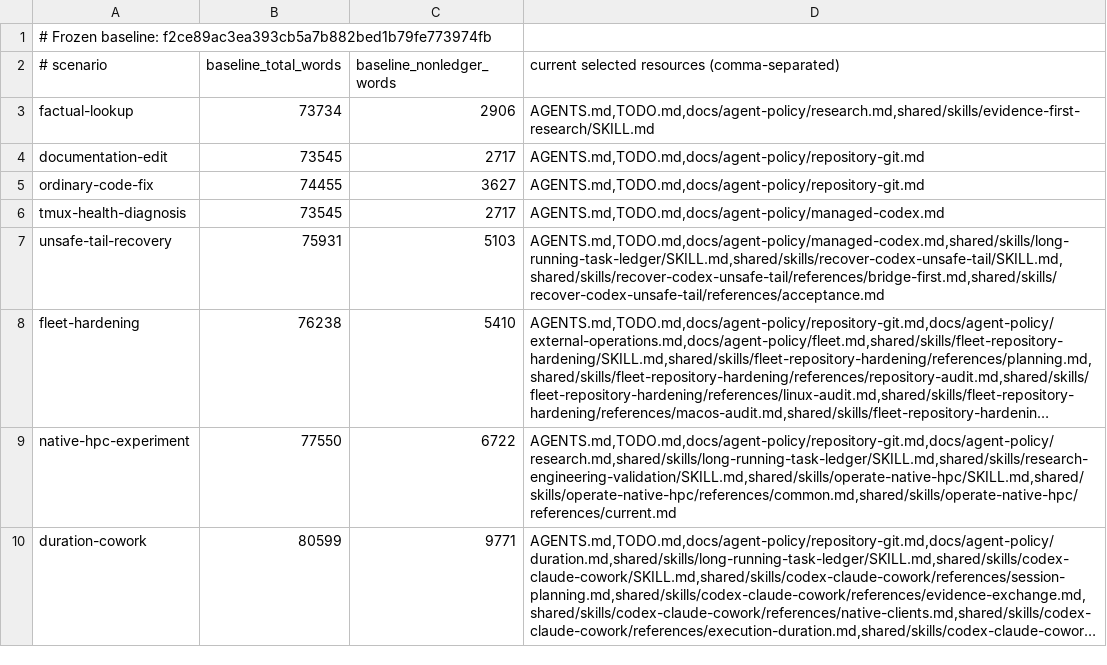
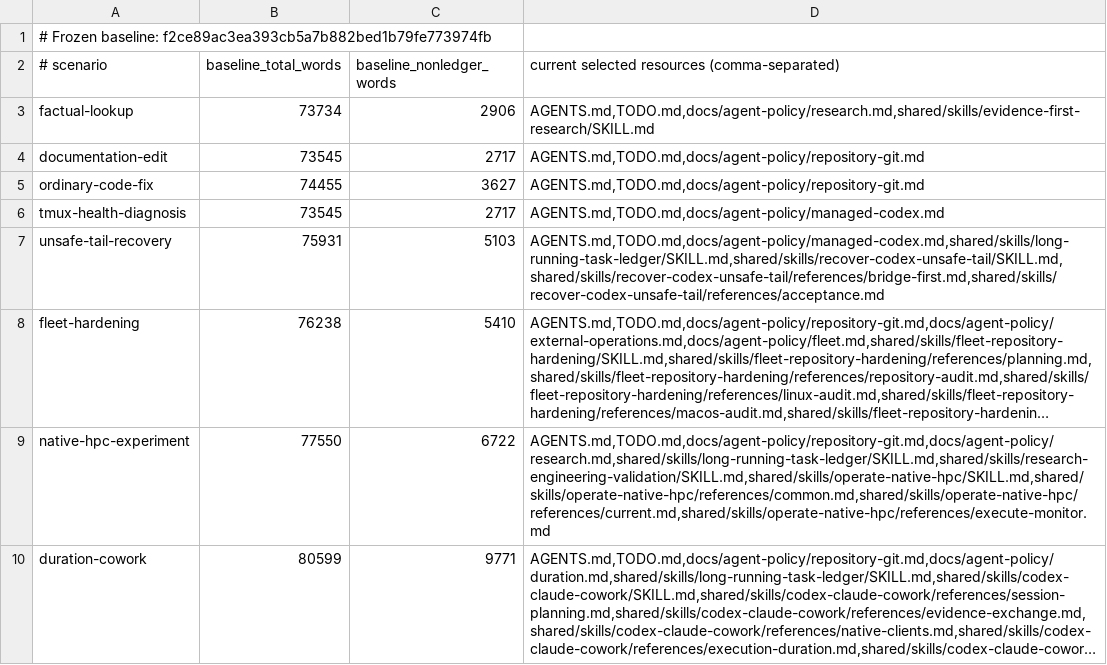
Before and after one commit to rioyokotalab/harness, a TSV file: docs/audits/t351-autonomy-efficiency/context-scenarios.tsv, drawn as a sheet; long unchanged cells end in …; the diff names each change by its address in the sheet, - before the commit and + after, or states it on an @@ line.

Commit message:
Route HPC phase validation

```diff
--- a/docs/audits/t351-autonomy-efficiency/context-scenarios.tsv
+++ b/docs/audits/t351-autonomy-efficiency/context-scenarios.tsv
-D9: AGENTS.md,TODO.md,docs/agent-policy/repository-git.md,docs/agent-policy/research.md,shared/skills/long-running-task-ledger/SKILL.md,shared/skills/research-engineering-validation/SKILL.md,shared/skills/operate-native-hpc/SKILL.md,shared/skills/operate-native-hpc/references/common.md,shared/skills/operate-native-hpc/references/current.md
+D9: AGENTS.md,TODO.md,docs/agent-policy/repository-git.md,docs/agent-policy/research.md,shared/skills/long-running-task-ledger/SKILL.md,shared/skills/research-engineering-validation/SKILL.md,shared/skills/operate-native-hpc/SKILL.md,shared/skills/operate-native-hpc/references/common.md,shared/skills/operate-native-hpc/references/current.md,shared/skills/operate-native-hpc/references/execute-monitor.md
```
Also changed, not shown: 5 other files.
